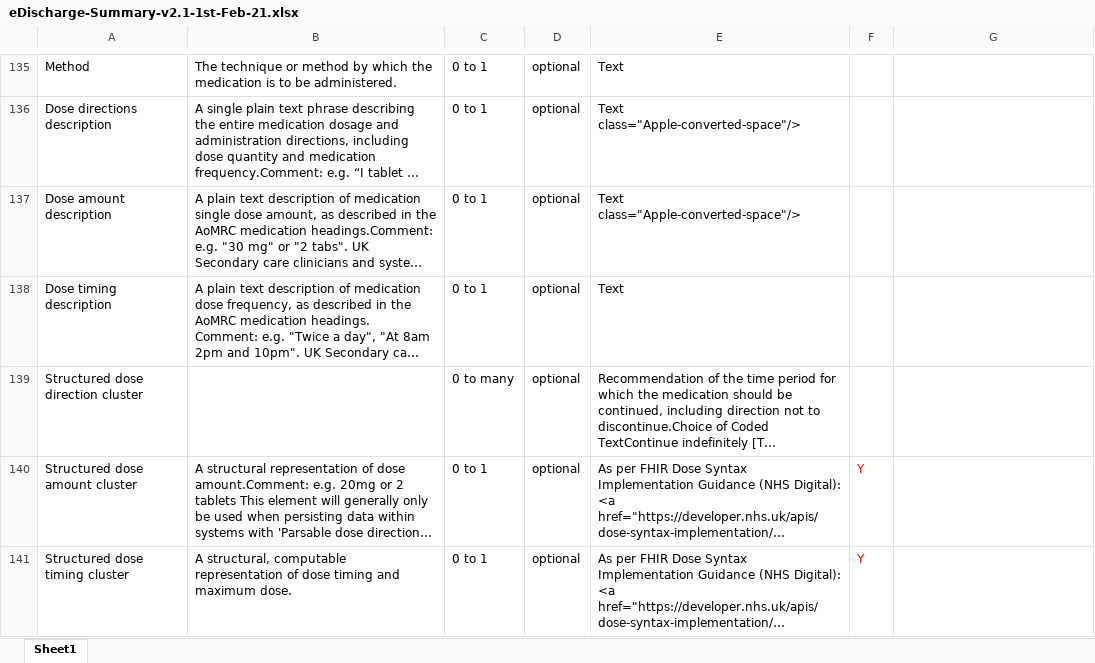
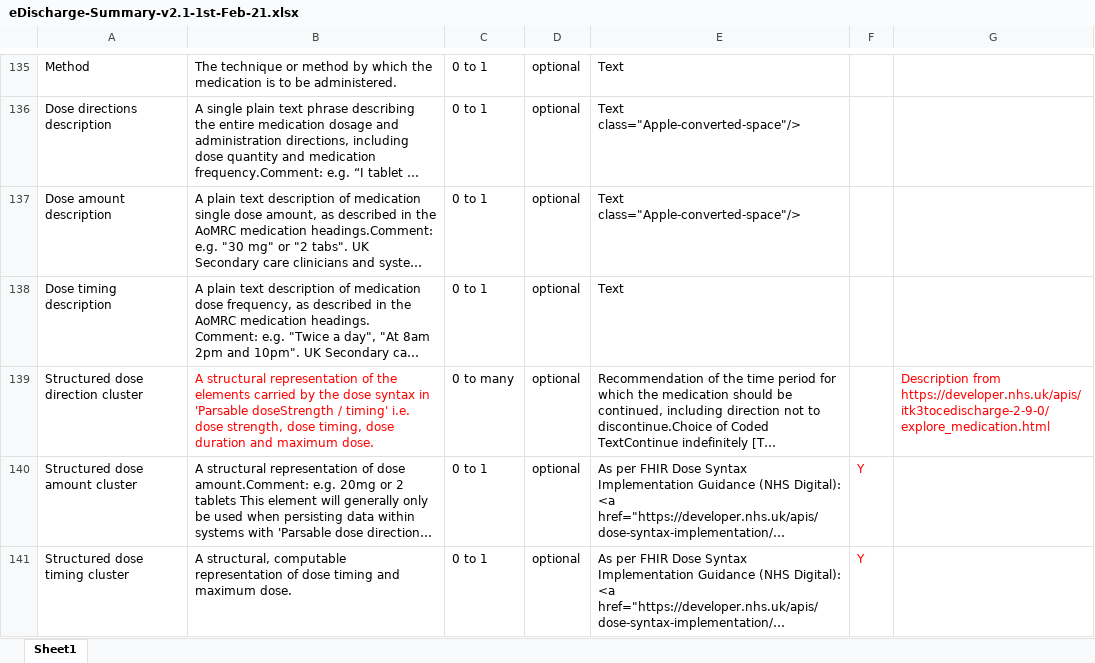
Before and after one commit to simonEllershaw/llm-discharge-summaries, an Excel workbook: guidelines/eDischarge-Summary-v2.1-1st-Feb-21.xlsx, sheet Sheet1, drawn as a sheet; only a part is shown, gaps mark what is left out; long unchanged cells end in …; values as stored, in another font and other column widths than the file's, no borders; the diff names each change by its address in the sheet, - before the commit and + after, or states it on an @@ line.

Commit message:
Guidelines to pydantic updates

```diff
--- a/guidelines/eDischarge-Summary-v2.1-1st-Feb-21.xlsx (sheet Sheet1)
+++ b/guidelines/eDischarge-Summary-v2.1-1st-Feb-21.xlsx (sheet Sheet1)
-B139: (empty)
+B139: A structural representation of the elements carried by the dose syntax in 'Parsable doseStrength / timing' i.e. dose strength, dose timing, dose duration and maximum dose.
-G139: (empty)
+G139: Description from https://developer.nhs.uk/apis/itk3tocedischarge-2-9-0/explore_medication.html
```
Also changed, not shown: 3 other files.
